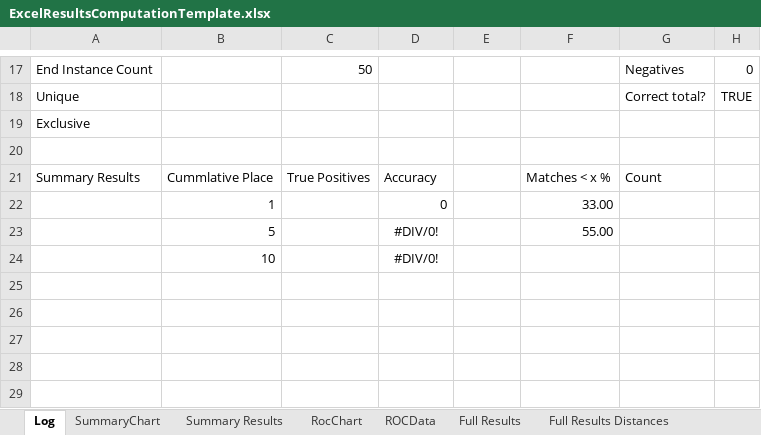
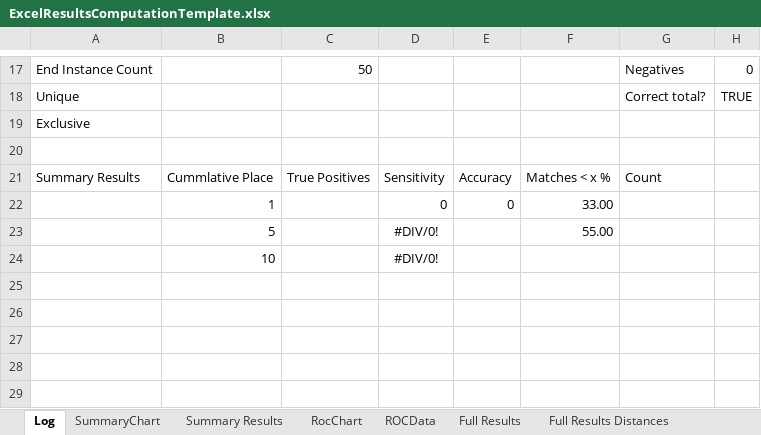
Before and after one commit to QutEcoacoustics/audio-analysis, an Excel workbook: AudioAnalysis/FELT/FELT/ExcelResultsComputationTemplate.xlsx, sheet Log, drawn as a sheet; only a part is shown, gaps mark what is left out; values as stored, in another font and other column widths than the file's, no borders; the diff names each change by its address in the sheet, - before the commit and + after, or states it on an @@ line.

```diff
--- a/AudioAnalysis/FELT/FELT/ExcelResultsComputationTemplate.xlsx (sheet Log)
+++ b/AudioAnalysis/FELT/FELT/ExcelResultsComputationTemplate.xlsx (sheet Log)
-D21: Accuracy
+D21: Sensitivity
-E21: (empty)
+E21: Accuracy
-E22: (empty)
+E22: 0
```
Also changed, not shown: charts or pictures, 4 other files.
